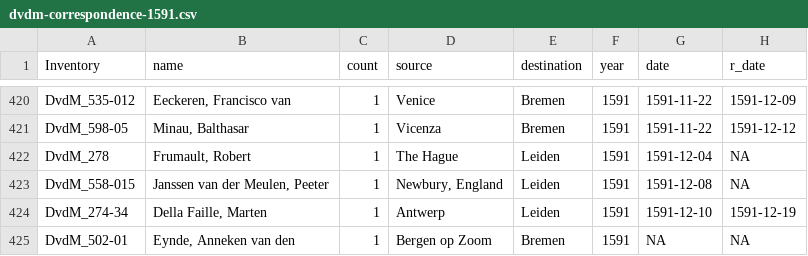
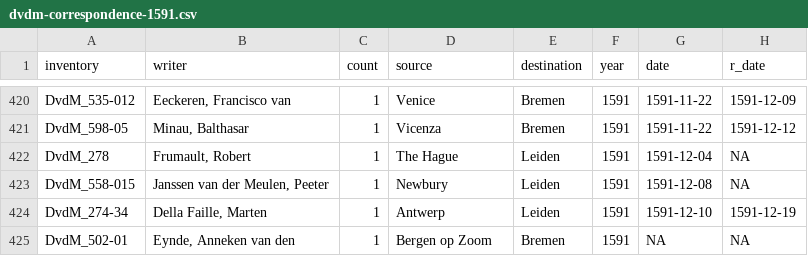
Before and after one commit to jessesadler/dvdm-correspondence, a CSV file: shiny-apps/shiny-app-circles/data/dvdm-correspondence-1591.csv, drawn as a sheet; only a part is shown, gaps mark what is left out; the diff covers the shown part only.

Commit message:
Change name column in letters data to writer

```diff
--- a/shiny-apps/shiny-app-circles/data/dvdm-correspondence-1591.csv
+++ b/shiny-apps/shiny-app-circles/data/dvdm-correspondence-1591.csv
@@ -1 +1 @@
-Inventory,name,count,source,destination,year,date,r_date
+inventory,writer,count,source,destination,year,date,r_date
@@ -422,3 +422,3 @@ DvdM_598-05,"Minau, Balthasar",1,Vicenza,Bremen,1591,1591-11-22,1591-12-12
 DvdM_278,"Frumault, Robert",1,The Hague,Leiden,1591,1591-12-04,NA
-DvdM_558-015,"Janssen van der Meulen, Peeter",1,"Newbury, England",Leiden,1591,1591-12-08,NA
+DvdM_558-015,"Janssen van der Meulen, Peeter",1,Newbury,Leiden,1591,1591-12-08,NA
 DvdM_274-34,"Della Faille, Marten",1,Antwerp,Leiden,1591,1591-12-10,1591-12-19
```
Also changed, not shown: 6 edited cells elsewhere in this file, data/dvdm-correspondence-1591.csv, rmarkdown-docs/data/dvdm-correspondence-1591.csv, 11 other files.
